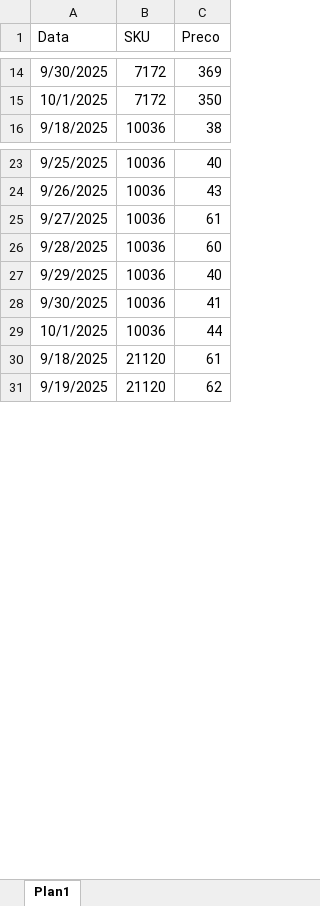
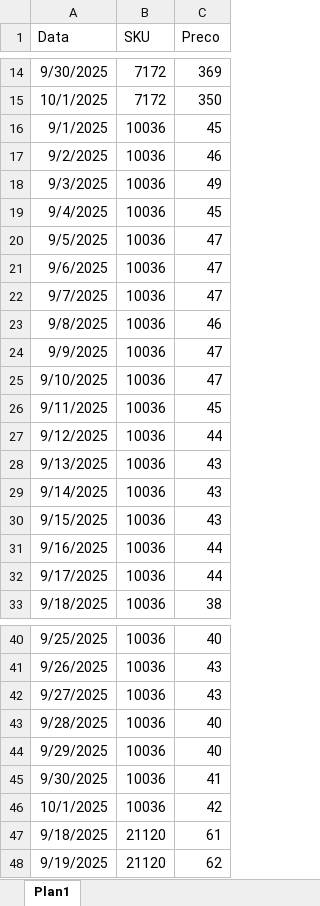
Before and after one commit to saisqlol/Forecast-vendas-e-elasticidade, an Excel workbook: Forecast/Precos_para_previsoes.xlsx, sheet Plan1, drawn as a sheet; only a part is shown, gaps mark what is left out; values as stored, in another font and other column widths than the file's, no borders; addresses are those after the commit; the diff covers the shown part only; the diff names each change by its address in the sheet, - before the commit and + after, or states it on an @@ line.

Commit message:
Mudança de SARIMAX para ARIMAX Ajuste nos modelos Criação da validação de modelos Criação da previsal total Adição de intercepto ao arima mudanças no readme

```diff
--- a/Forecast/Precos_para_previsoes.xlsx (sheet Plan1)
+++ b/Forecast/Precos_para_previsoes.xlsx (sheet Plan1)
+row 16: 9/1/2025 | 10036 | 45
+row 17: 9/2/2025 | 10036 | 46
+row 18: 9/3/2025 | 10036 | 49
+row 19: 9/4/2025 | 10036 | 45
+row 20: 9/5/2025 | 10036 | 47
+row 21: 9/6/2025 | 10036 | 47
+row 22: 9/7/2025 | 10036 | 47
+row 23: 9/8/2025 | 10036 | 46
+row 24: 9/9/2025 | 10036 | 47
+row 25: 9/10/2025 | 10036 | 47
+row 26: 9/11/2025 | 10036 | 45
+row 27: 9/12/2025 | 10036 | 44
+row 28: 9/13/2025 | 10036 | 43
+row 29: 9/14/2025 | 10036 | 43
+row 30: 9/15/2025 | 10036 | 43
+row 31: 9/16/2025 | 10036 | 44
+row 32: 9/17/2025 | 10036 | 44
-C42 (Preco): 61
+C42 (Preco): 43
-C43 (Preco): 60
+C43 (Preco): 40
-C46 (Preco): 44
+C46 (Preco): 42
```
Also changed, not shown: 1 edited cell elsewhere in this sheet, 34 other files.
